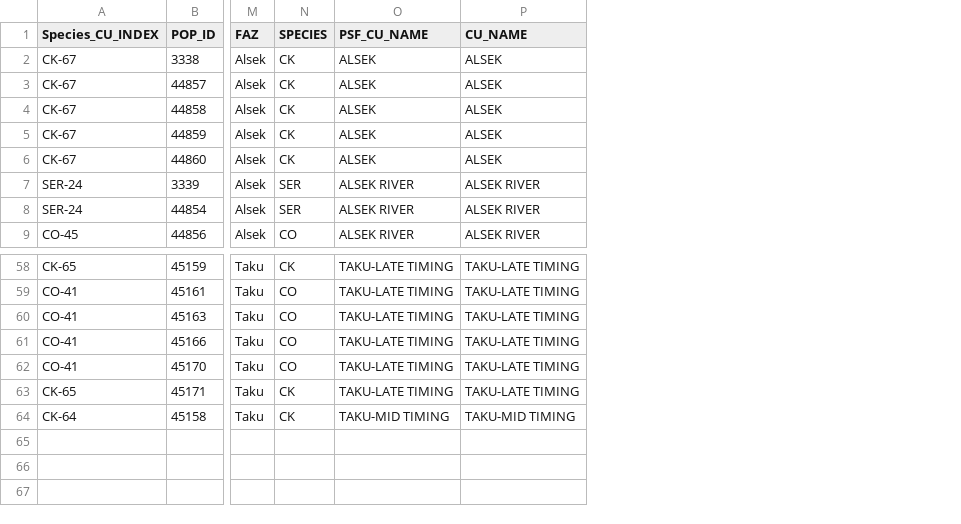
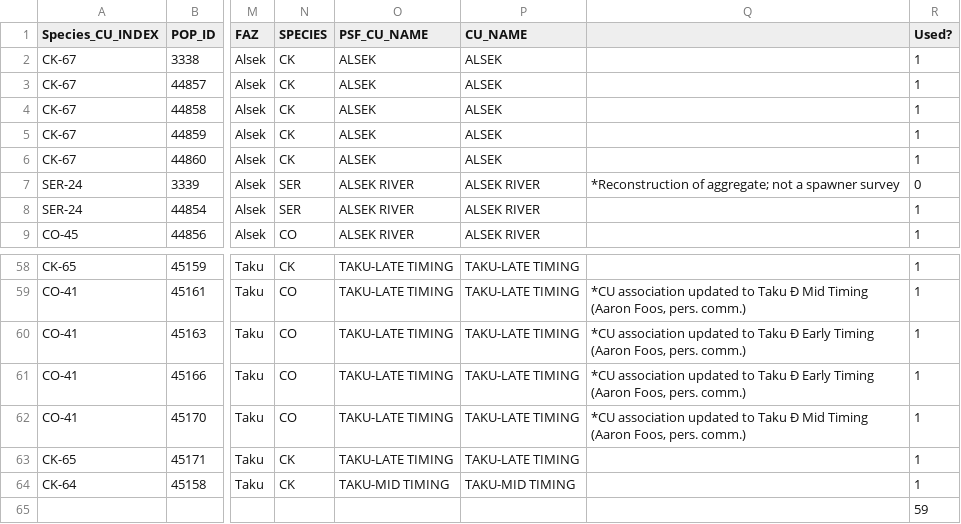
Before and after one commit to salmonwatersheds/transboundary-data, a CSV file: data/2_clean-data/TBR_nuSEDS_Summary_bySite.csv, drawn as a sheet; only a part is shown, gaps mark what is left out; rows hold the shown columns only; the diff names each change by its address in the sheet, - before the commit and + after, or states it on an @@ line.

```diff
--- a/data/2_clean-data/TBR_nuSEDS_Summary_bySite.csv
+++ b/data/2_clean-data/TBR_nuSEDS_Summary_bySite.csv
+column Q, row 7: *Reconstruction of aggregate; not a spawner survey; rows 59-62: *CU association updated to Taku Ð Mid Timing (Aaron Foos, pers. comm.) | *CU association updated to Taku Ð Early Timing (Aaron Foos, pers. comm.) | *CU association updated to Taku Ð Early Timing (Aaron Foos, pers. comm.) | *CU association updated to Taku Ð Mid Timing (Aaron Foos, pers. comm.)
+column R (Used?), rows 2-9: 1 | 1 | 1 | 1 | 1 | 0 | 1 | 1; rows 58-64: all 1
+row 65:  |  |  |  |  |  |  | 59
```
Also changed, not shown: output/dataset2_spawner-surveys_Transboundary.csv, 10 other files.
